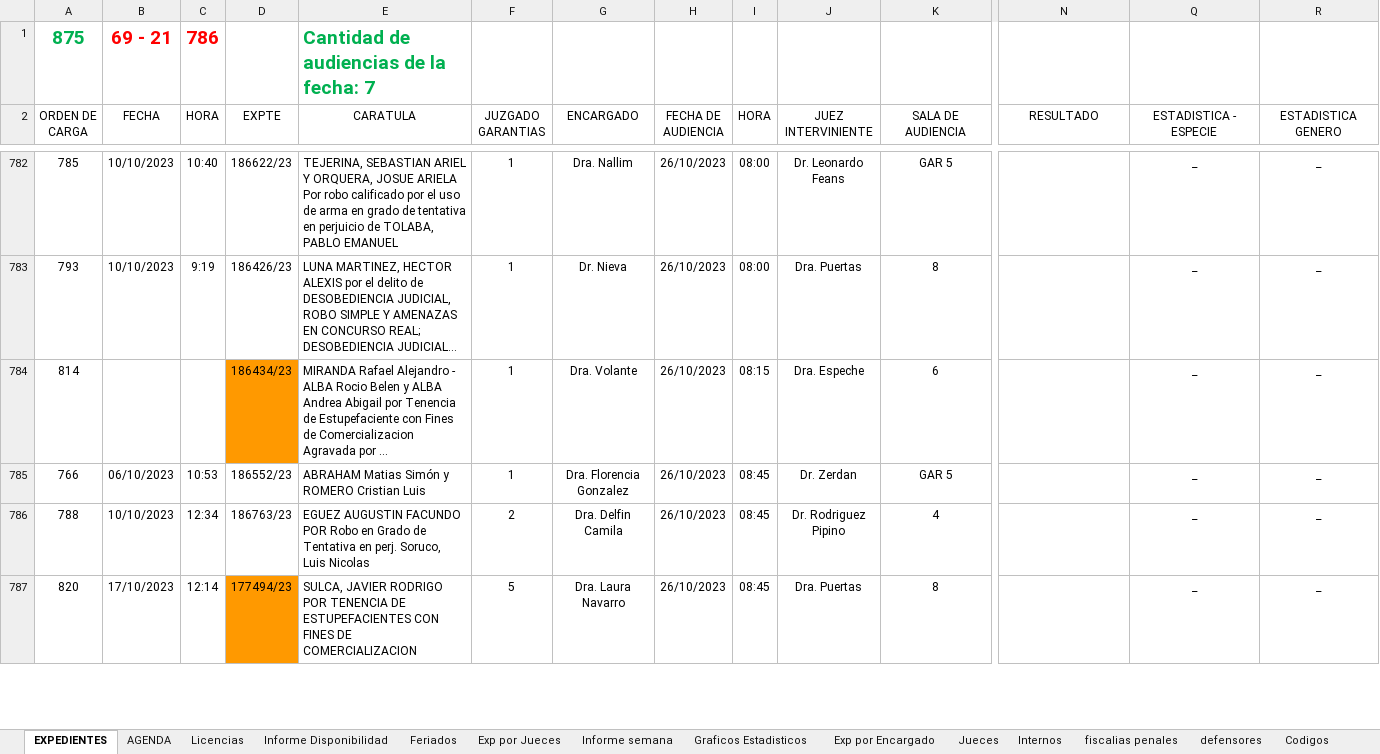
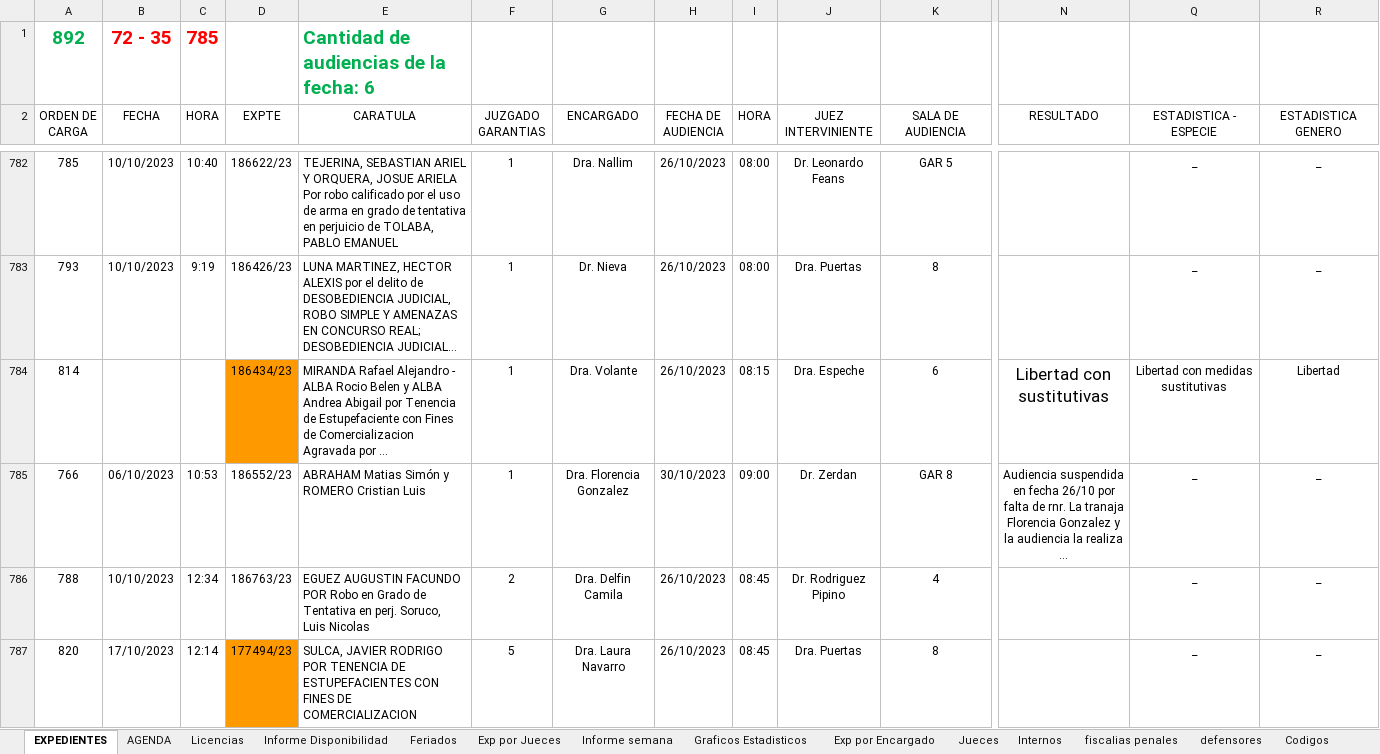
Before and after one commit to Ahira2110/planilla_excel, an Excel workbook: PLCGar.xlsm, sheet EXPEDIENTES, drawn as a sheet; only a part is shown, gaps mark what is left out; long unchanged cells end in …; values as stored, in another font and other column widths than the file's, no borders; charts and pictures and conditional formats not drawn; the diff covers the shown part only; the diff names each change by its address in the sheet, - before the commit and + after, or states it on an @@ line.

Commit message:
update 26-10

```diff
--- a/PLCGar.xlsm (sheet EXPEDIENTES)
+++ b/PLCGar.xlsm (sheet EXPEDIENTES)
-A1 (ORDEN DE CARGA): 875
+A1 (ORDEN DE CARGA): 892
-B1 (FECHA): 69 - 21
+B1 (FECHA): 72 - 35
-C1 (HORA): 786
+C1 (HORA): 785
-E1 (CARATULA): Cantidad de audiencias de la fecha: 7
+E1 (CARATULA): Cantidad de audiencias de la fecha: 6
-N784 (RESULTADO): (empty)
+N784 (RESULTADO): Libertad con sustitutivas
-Q784 (ESTADISTICA - ESPECIE): _
+Q784 (ESTADISTICA - ESPECIE): Libertad con medidas sustitutivas
-R784 (ESTADISTICA GENERO): _
+R784 (ESTADISTICA GENERO): Libertad
-H785 (FECHA DE AUDIENCIA): 26/10/2023
+H785 (FECHA DE AUDIENCIA): 30/10/2023
-I785 (HORA): 08:45
+I785 (HORA): 09:00
-K785 (SALA DE AUDIENCIA): GAR 5
+K785 (SALA DE AUDIENCIA): GAR 8
-N785 (RESULTADO): (empty)
+N785 (RESULTADO): Audiencia suspendida en fecha 26/10 por falta de rnr. La tranaja Florencia Gonzalez y la audiencia la realiza …
```
Also changed, not shown: 16 added rows, 34 edited cells and cell formats elsewhere in this sheet, sheet Exp por Jueces, sheet Graficos Estadisticos, sheet Exp por Encargado, sheet defensores, hidden cells, charts or pictures.
